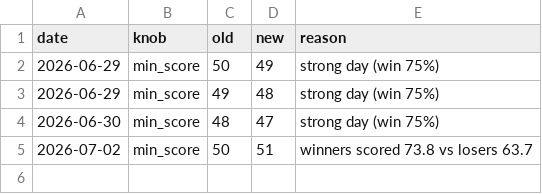
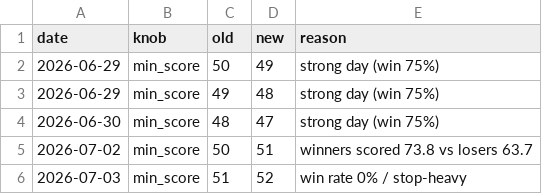
Before and after one commit to Arnav2412/trading-bot, a CSV file: reports/learning_log.csv, drawn as a sheet.

```diff
--- a/reports/learning_log.csv
+++ b/reports/learning_log.csv
@@ -5 +5,2 @@ date,knob,old,new,reason
 2026-07-02,min_score,50,51,winners scored 73.8 vs losers 63.7
+2026-07-03,min_score,51,52,win rate 0% / stop-heavy
```
Also changed, not shown: reports/history.csv, 3 other files.
